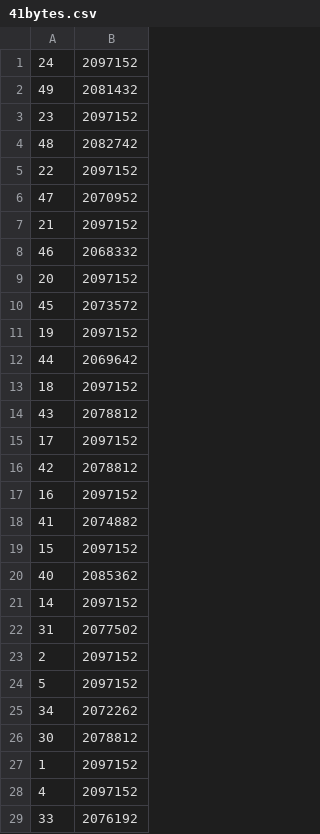
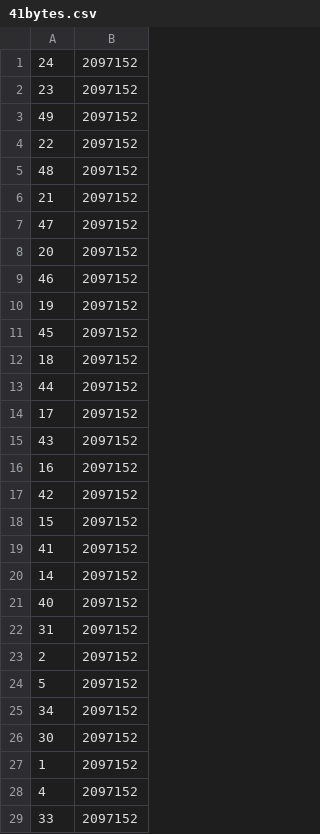
Before and after one commit to HaseebLUMS/octree, a CSV file: quic_benchmarks/data/41bytes.csv, drawn as a sheet; only a part is shown; the diff covers the shown part only.

```diff
--- a/quic_benchmarks/data/41bytes.csv
+++ b/quic_benchmarks/data/41bytes.csv
@@ -1,29 +1,29 @@
 24,2097152
-49,2081432
 23,2097152
-48,2082742
+49,2097152
 22,2097152
-47,2070952
+48,2097152
 21,2097152
-46,2068332
+47,2097152
 20,2097152
-45,2073572
+46,2097152
 19,2097152
-44,2069642
+45,2097152
 18,2097152
-43,2078812
+44,2097152
 17,2097152
-42,2078812
+43,2097152
 16,2097152
-41,2074882
+42,2097152
 15,2097152
-40,2085362
+41,2097152
 14,2097152
-31,2077502
+40,2097152
+31,2097152
 2,2097152
 5,2097152
-34,2072262
-30,2078812
+34,2097152
+30,2097152
 1,2097152
 4,2097152
-33,2076192
+33,2097152
```
Also changed, not shown: 11 edited cells elsewhere in this file, quic_benchmarks/data/40e2etime.csv, quic_benchmarks/data/40starttime.csv, 16 other files.
